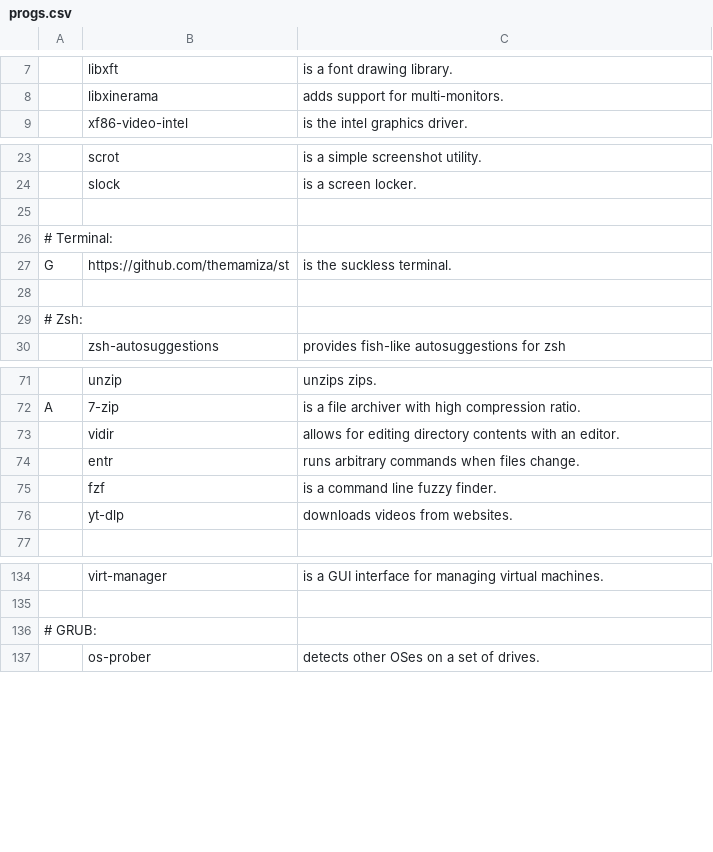
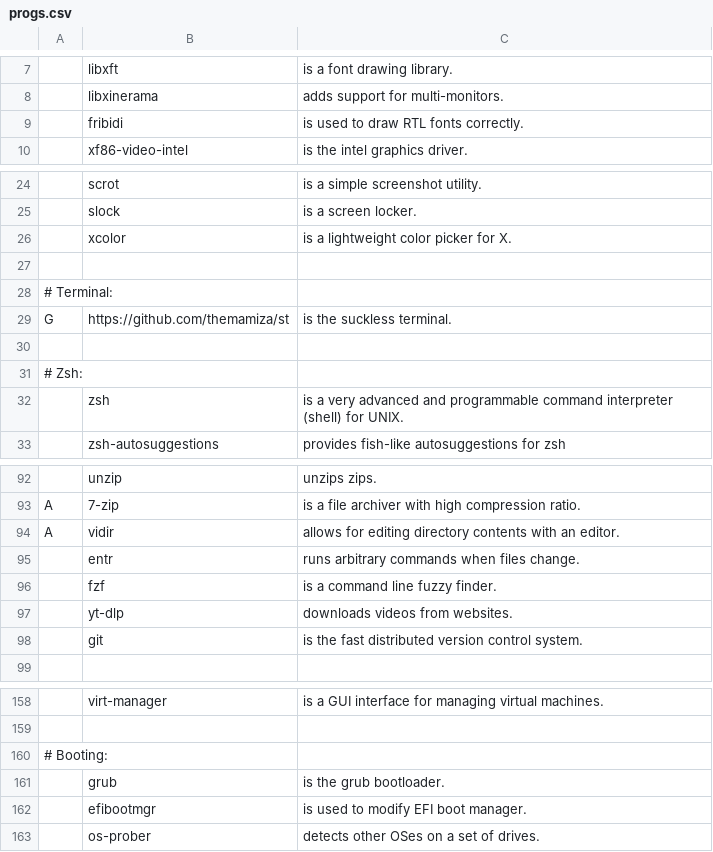
Before and after one commit to themamiza/dotfiles, a CSV file: .local/share/progs.csv, drawn as a sheet; only a part is shown, gaps mark what is left out; addresses are those after the commit; the diff covers the shown part only; the diff names each change by its address in the sheet, - before the commit and + after, or states it on an @@ line.

Commit message:
Added programs

```diff
--- a/.local/share/progs.csv
+++ b/.local/share/progs.csv
+row 9:  | fribidi | is used to draw RTL fonts correctly.
+row 26:  | xcolor | is a lightweight color picker for X.
+row 32:  | zsh | is a very advanced and programmable command interpreter (shell) for UNIX.
-A94: (empty)
+A94: A
+row 98:  | git | is the fast distributed version control system.
-A160: # GRUB:
+A160: # Booting:
+row 161:  | grub | is the grub bootloader.
+row 162:  | efibootmgr | is used to modify EFI boot manager.
```
Also changed, not shown: 41 added rows, 2 removed rows, 1 moved row and 3 edited cells elsewhere in this file.
